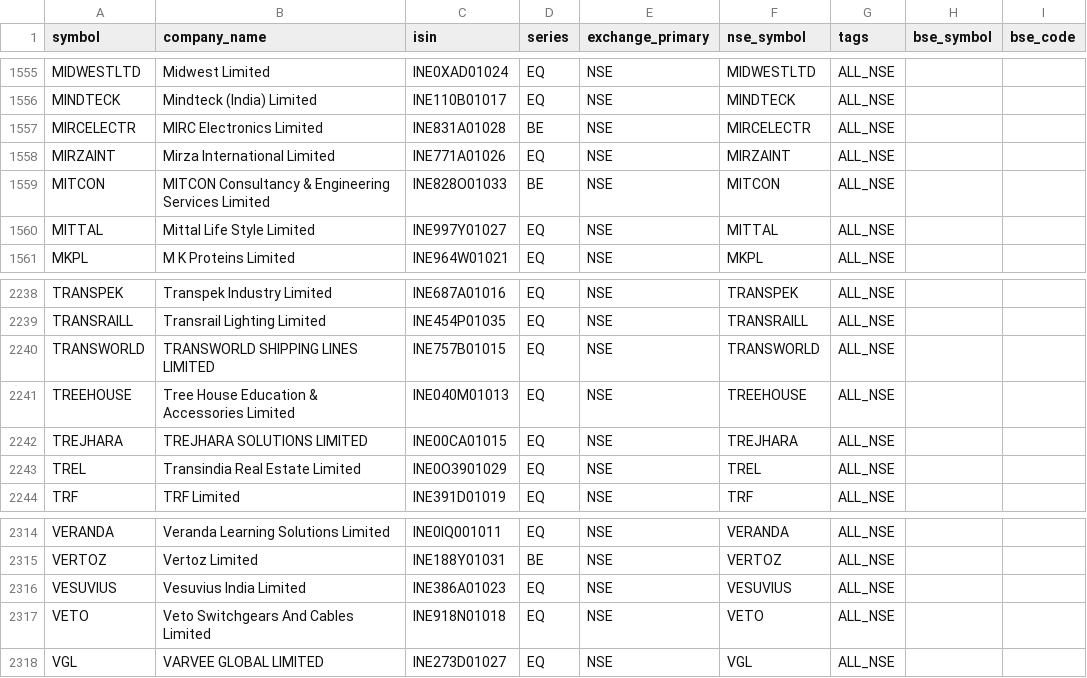
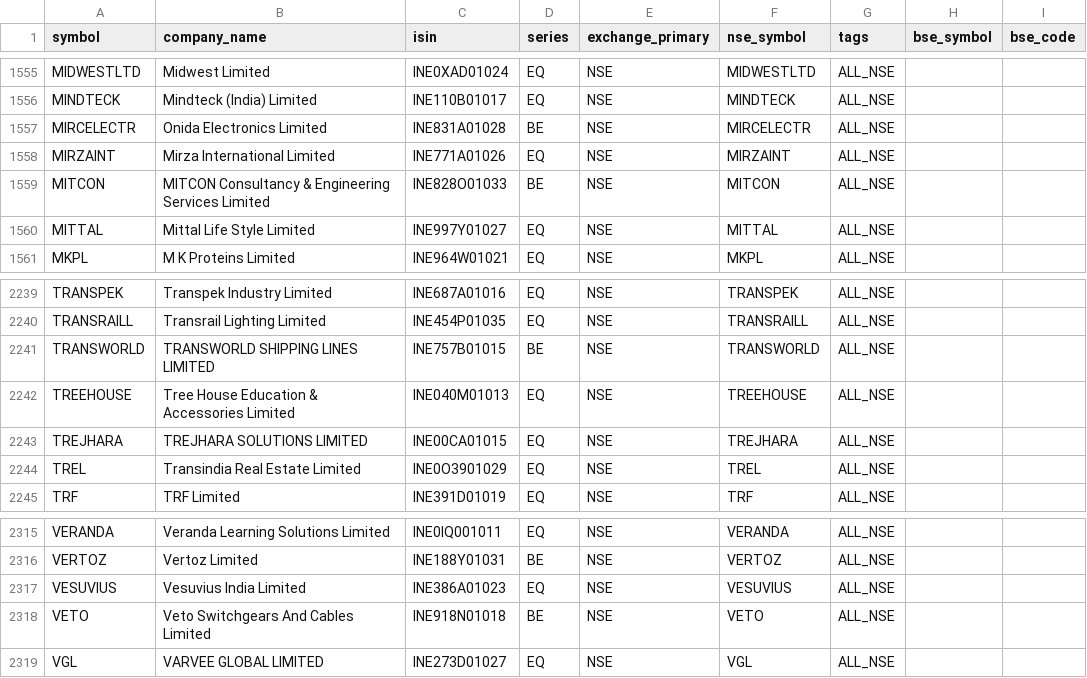
Before and after one commit to Arwagh1441444/stockanalyser, a CSV file: universe_master_snapshot.csv, drawn as a sheet; only a part is shown, gaps mark what is left out; addresses are those after the commit; the diff covers the shown part only; the diff names each change by its address in the sheet, - before the commit and + after, or states it on an @@ line.

```diff
--- a/universe_master_snapshot.csv
+++ b/universe_master_snapshot.csv
-B1557 (company_name): MIRC Electronics Limited
+B1557 (company_name): Onida Electronics Limited
-D2241 (series): EQ
+D2241 (series): BE
-D2318 (series): EQ
+D2318 (series): BE
```
Also changed, not shown: 1 added row and 4 edited cells elsewhere in this file.
